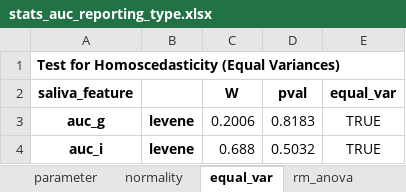
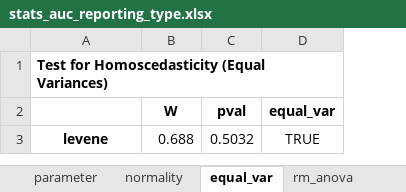
Before and after one commit to mad-lab-fau/carwatch-analysis, an Excel workbook: experiments/2022_car_sampling_pnec/results/statistics/stats_auc_reporting_type.xlsx, sheet equal_var, drawn as a sheet; values as stored, in another font and other column widths than the file's, no borders; removed rows and columns are numbered as before the commit, all else as after; the diff names each change by its address in the sheet, - before the commit and + after, or states it on an @@ line.

```diff
--- a/experiments/2022_car_sampling_pnec/results/statistics/stats_auc_reporting_type.xlsx (sheet equal_var)
+++ b/experiments/2022_car_sampling_pnec/results/statistics/stats_auc_reporting_type.xlsx (sheet equal_var)
-column B, row 4: levene
-A2: saliva_feature
+A2: (empty)
-row 3: auc_g | levene | 0.2006 | 0.8183 | TRUE
-A3: auc_i
+A3: levene
```
Also changed, not shown: sheet pairwise_tests, sheet normality, sheet rm_anova, sheet parameter, experiments/2022_car_sampling_pnec/results/descriptive_information.xlsx, experiments/2022_car_sampling_pnec/results/saliva_results.xlsx, 22 other files.
